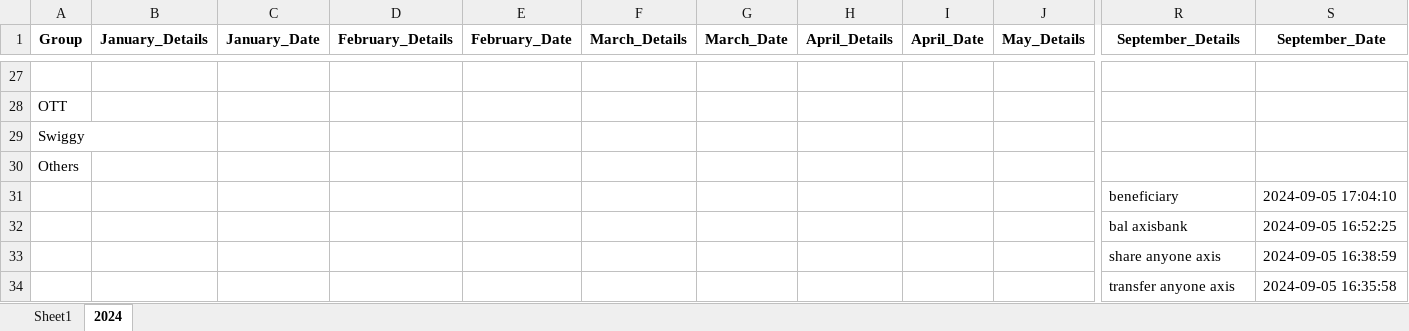
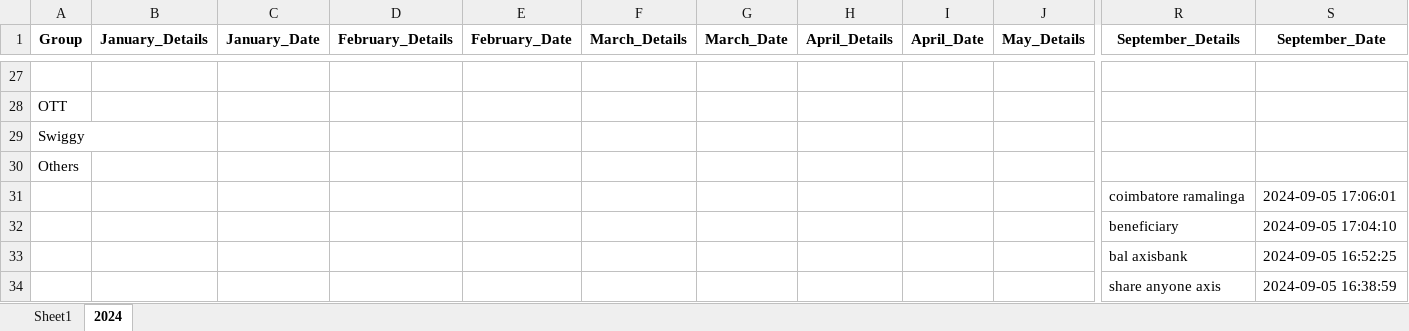
Before and after one commit to vinothvikas1987/LLM_Android, an Excel workbook: android.xlsx, sheet 2024, drawn as a sheet; only a part is shown, gaps mark what is left out; the shorter side is filled out with more unchanged rows; values as stored, in another font and other column widths than the file's, no borders; rows hold the shown columns only; the diff names each change by its address in the sheet, - before the commit and + after, or states it on an @@ line.

Commit message:
Update Excel file 2024-09-05 11:36:08.534464

```diff
--- a/android.xlsx (sheet 2024)
+++ b/android.xlsx (sheet 2024)
+row 31:  |  |  |  |  |  |  |  |  |  | coimbatore ramalinga | 2024-09-05 17:06:01
```
